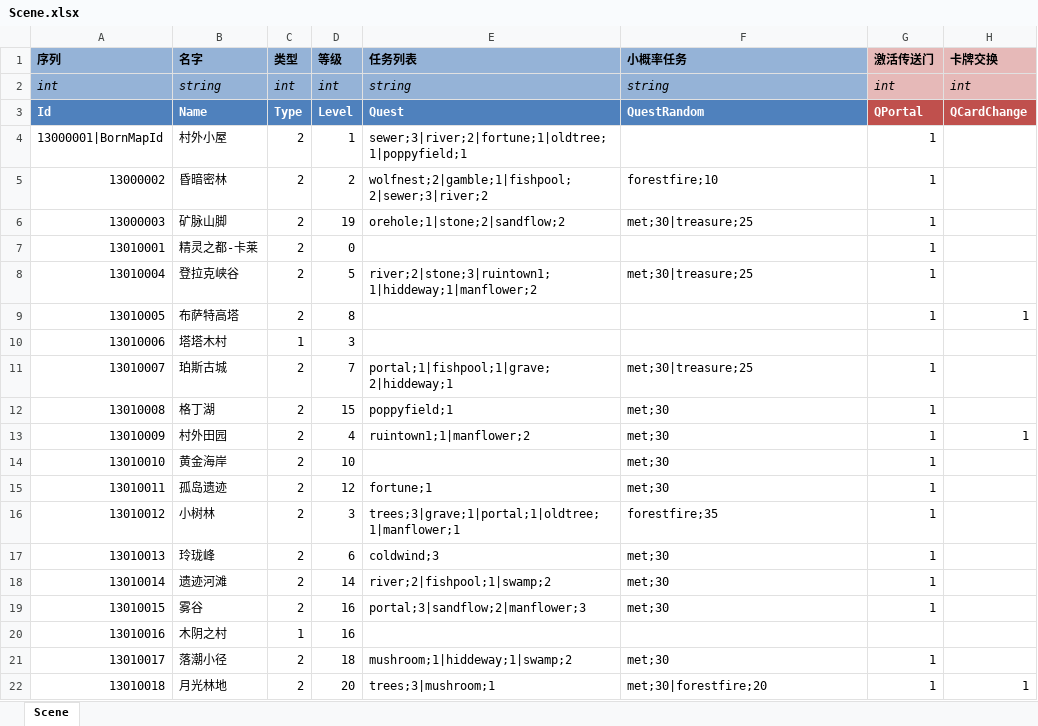
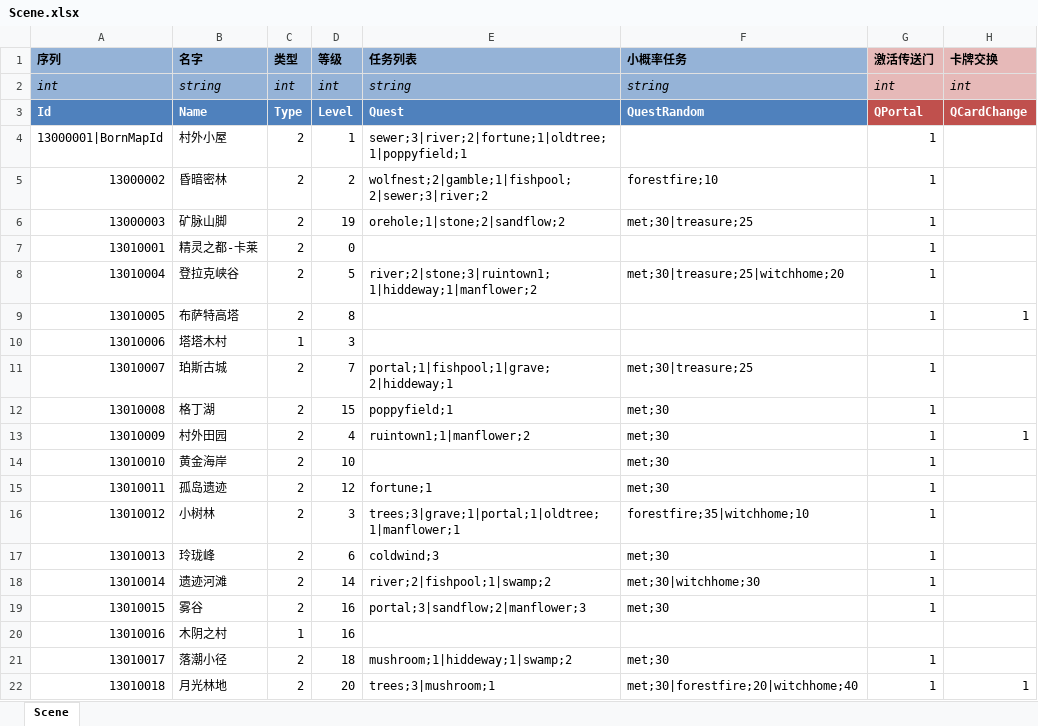
Before and after one commit to realeternia/TOMClassic, an Excel workbook: ConfigData/Xlsx/Scene.xlsx, sheet Scene, drawn as a sheet; only a part is shown; values as stored, in another font and other column widths than the file's, no borders; conditional formats and table styles not drawn; the diff names each change by its address in the sheet, - before the commit and + after, or states it on an @@ line.

```diff
--- a/ConfigData/Xlsx/Scene.xlsx (sheet Scene)
+++ b/ConfigData/Xlsx/Scene.xlsx (sheet Scene)
-F8 (小概率任务): met;30|treasure;25
+F8 (小概率任务): met;30|treasure;25|witchhome;20
-F16 (小概率任务): forestfire;35
+F16 (小概率任务): forestfire;35|witchhome;10
-F18 (小概率任务): met;30
+F18 (小概率任务): met;30|witchhome;30
-F22 (小概率任务): met;30|forestfire;20
+F22 (小概率任务): met;30|forestfire;20|witchhome;40
```
Also changed, not shown: ConfigData/Xlsx/SceneQuest.xlsx, 8 other files.
